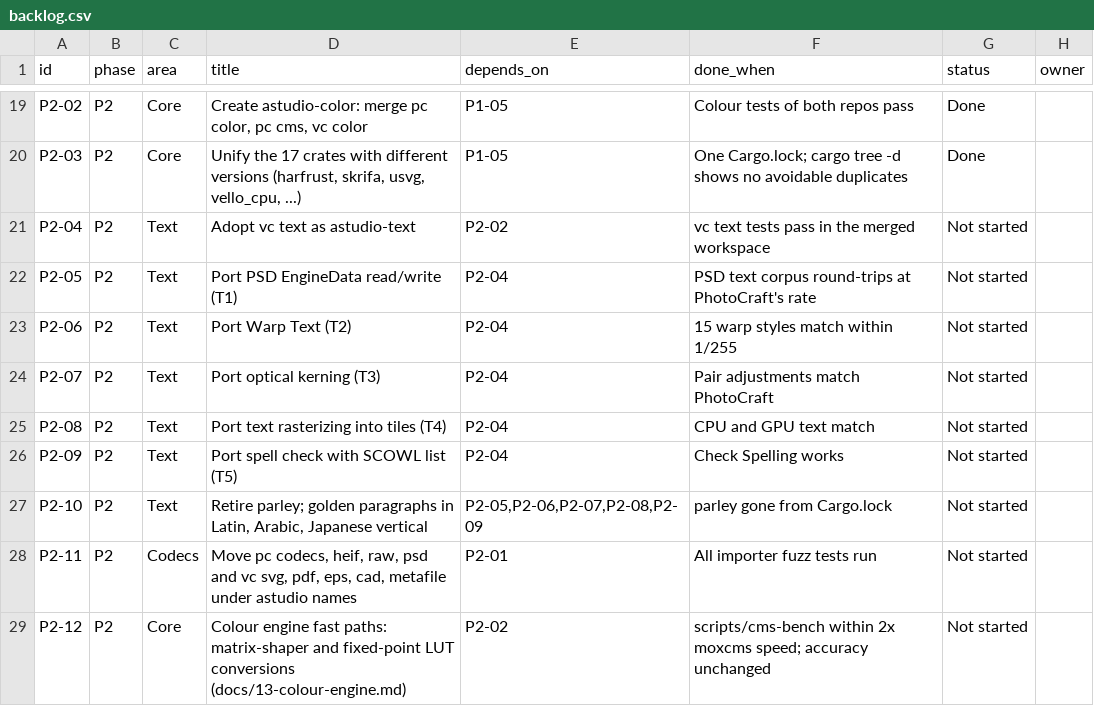
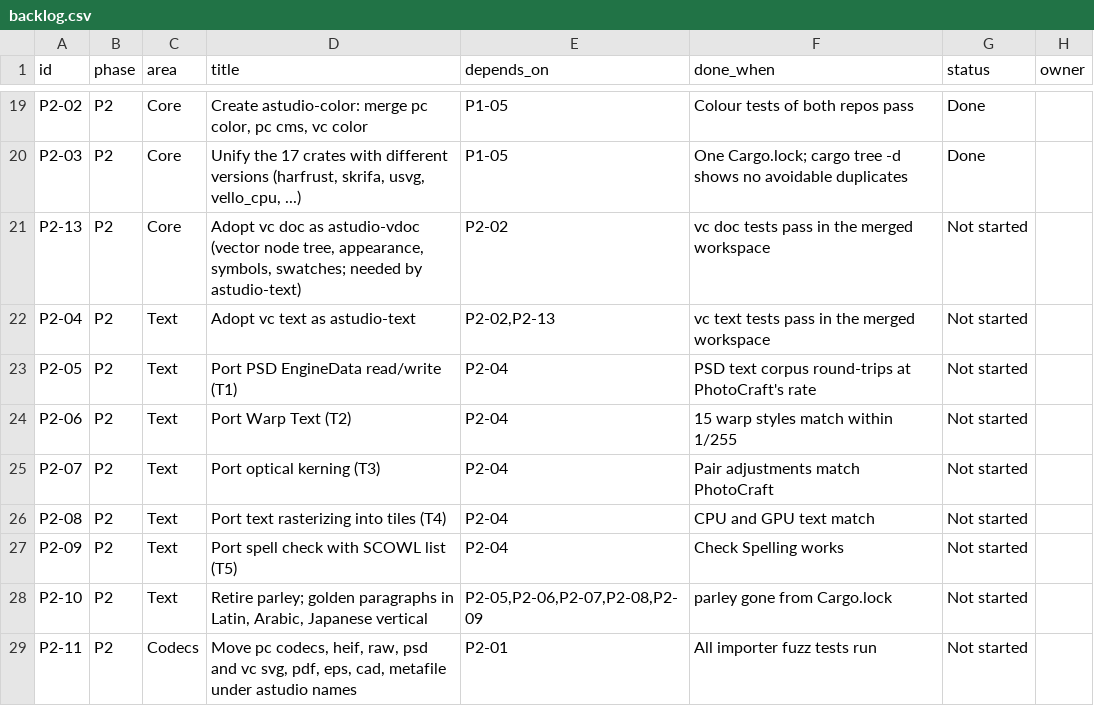
Before and after one commit to MisterBottom-png/testing, a CSV file: docs/data/backlog.csv, drawn as a sheet; only a part is shown, gaps mark what is left out; the shorter side is filled out with more unchanged rows.

```diff
--- a/docs/data/backlog.csv
+++ b/docs/data/backlog.csv
@@ -20,3 +20,4 @@ P2-02,P2,Core,"Create astudio-color: merge pc color, pc cms, vc color",P1-05,Col
 P2-03,P2,Core,"Unify the 17 crates with different versions (harfrust, skrifa, usvg, vello_cpu, ...)",P1-05,One Cargo.lock; cargo tree -d shows no avoidable duplicates,Done,
-P2-04,P2,Text,Adopt vc text as astudio-text,P2-02,vc text tests pass in the merged workspace,Not started,
+P2-13,P2,Core,"Adopt vc doc as astudio-vdoc (vector node tree, appearance, symbols, swatches; needed by astudio-text)",P2-02,vc doc tests pass in the merged workspace,Not started,
+P2-04,P2,Text,Adopt vc text as astudio-text,"P2-02,P2-13",vc text tests pass in the merged workspace,Not started,
 P2-05,P2,Text,Port PSD EngineData read/write (T1),P2-04,PSD text corpus round-trips at PhotoCraft's rate,Not started,
```
Also changed, not shown: 39 other files.
